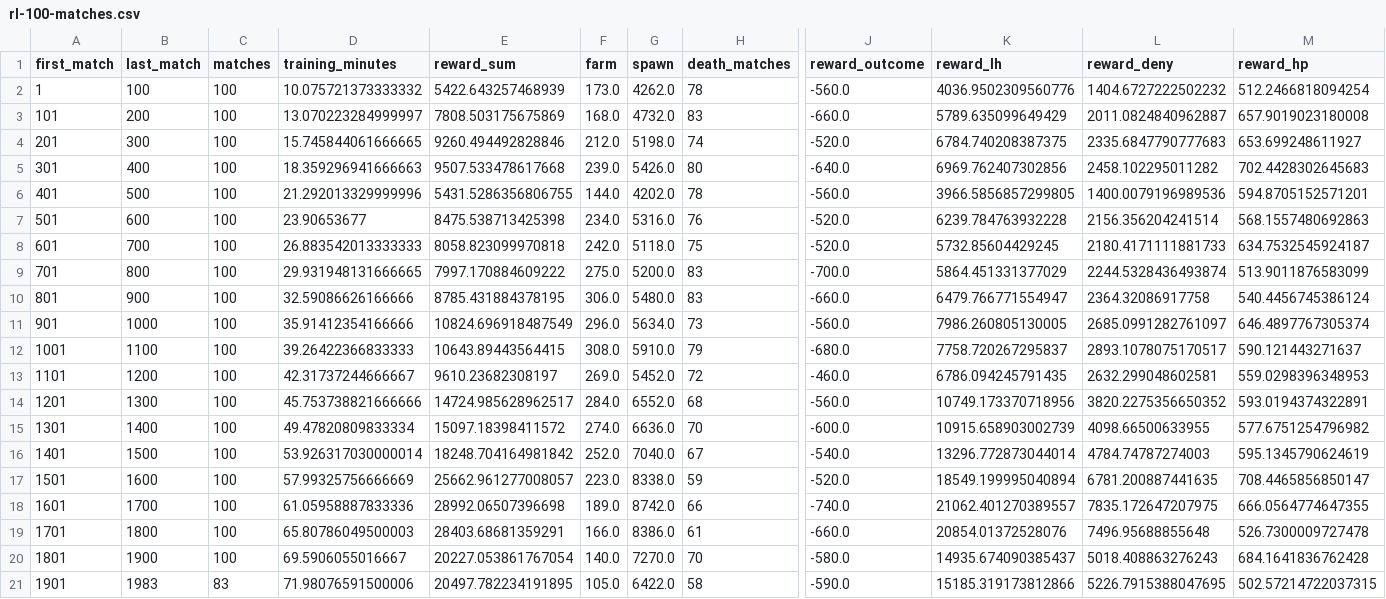
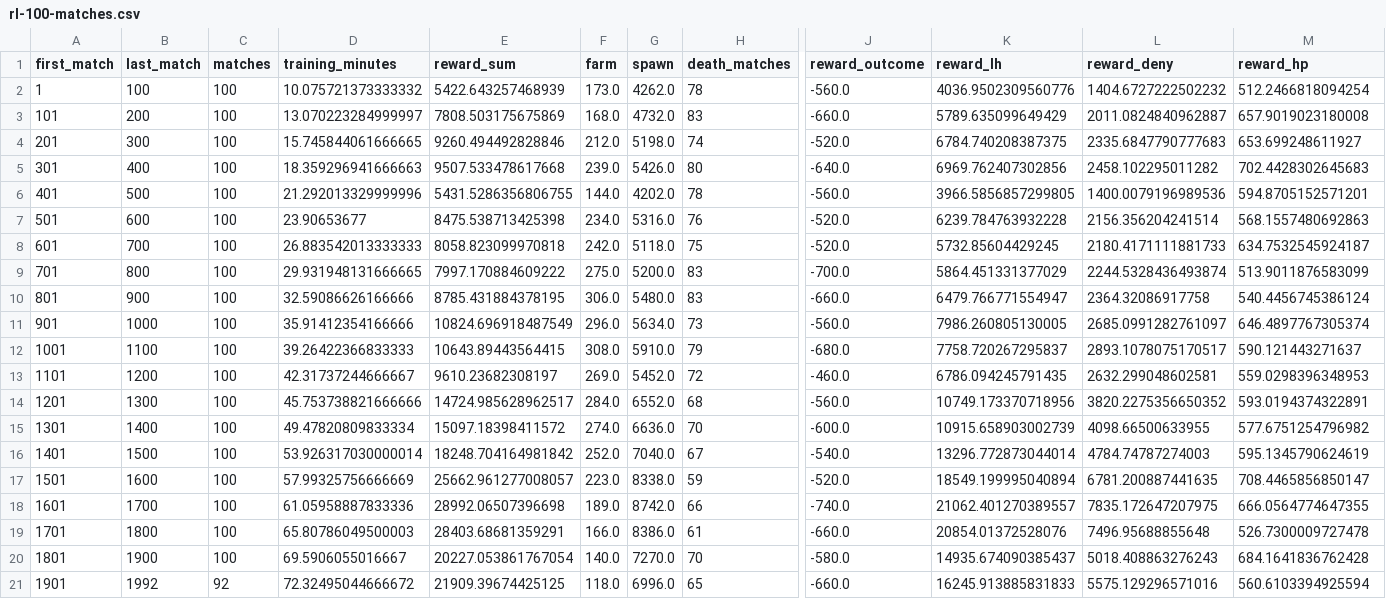
Before and after one commit to Zeltq/AMI, a CSV file: reports/P09b/rl-100-matches.csv, drawn as a sheet; only a part is shown, gaps mark what is left out; the diff covers the shown part only; the diff names each change by its address in the sheet, - before the commit and + after, or states it on an @@ line.

```diff
--- a/reports/P09b/rl-100-matches.csv
+++ b/reports/P09b/rl-100-matches.csv
-B21 (last_match): 1983
+B21 (last_match): 1992
-C21 (matches): 83
+C21 (matches): 92
-D21 (training_minutes): 71.98076591500006
+D21 (training_minutes): 72.32495044666672
-E21 (reward_sum): 20497.782234191895
+E21 (reward_sum): 21909.39674425125
-F21 (farm): 105.0
+F21 (farm): 118.0
-G21 (spawn): 6422.0
+G21 (spawn): 6996.0
-H21 (death_matches): 58
+H21 (death_matches): 65
-J21 (reward_outcome): -590.0
+J21 (reward_outcome): -660.0
-K21 (reward_lh): 15185.319173812866
+K21 (reward_lh): 16245.913885831833
-L21 (reward_deny): 5226.7915388047695
+L21 (reward_deny): 5575.129296571016
-M21 (reward_hp): 502.57214722037315
+M21 (reward_hp): 560.6103394925594
```
Also changed, not shown: 1 edited cell elsewhere in this file, reports/P09b/rl-updates.csv, 5 other files.
